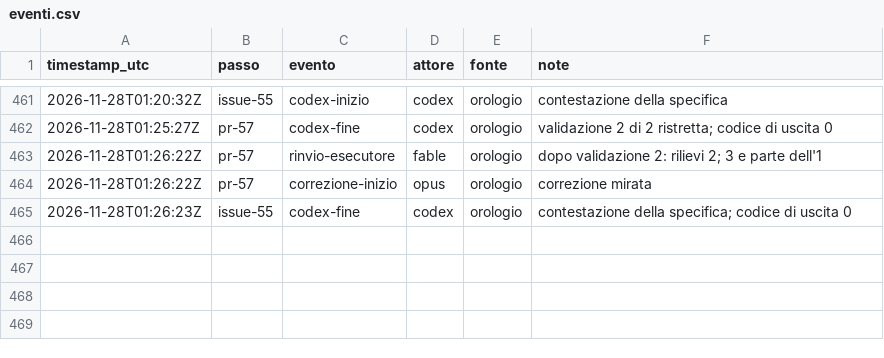
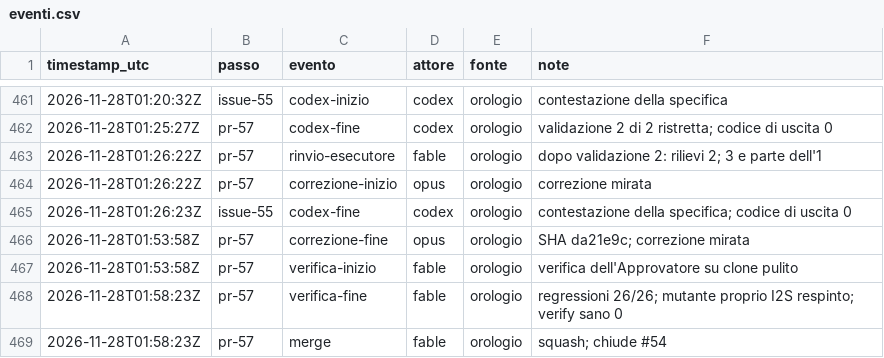
Before and after one commit to ltoscano/men-b-carddemo-java, a CSV file: paper/data/eventi.csv, drawn as a sheet; only a part is shown, gaps mark what is left out; the diff names each change by its address in the sheet, - before the commit and + after, or states it on an @@ line.

```diff
--- a/paper/data/eventi.csv
+++ b/paper/data/eventi.csv
+row 466: 2026-11-28T01:53:58Z | pr-57 | correzione-fine | opus | orologio | SHA da21e9c; correzione mirata
+row 467: 2026-11-28T01:53:58Z | pr-57 | verifica-inizio | fable | orologio | verifica dell'Approvatore su clone pulito
+row 468: 2026-11-28T01:58:23Z | pr-57 | verifica-fine | fable | orologio | regressioni 26/26; mutante proprio I2S respinto; verify sano 0
+row 469: 2026-11-28T01:58:23Z | pr-57 | merge | fable | orologio | squash; chiude #54
```
Also changed, not shown: paper/data/costi.csv, 2 other files.
